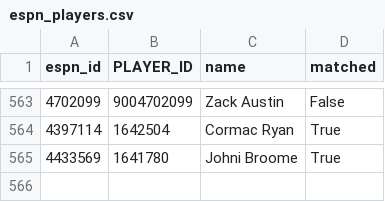
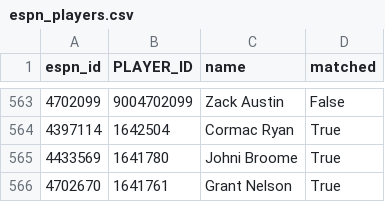
Before and after one commit to abeilke2002/belch-bets, a CSV file: csvs/espn_players.csv, drawn as a sheet; only a part is shown, gaps mark what is left out; the diff names each change by its address in the sheet, - before the commit and + after, or states it on an @@ line.

```diff
--- a/csvs/espn_players.csv
+++ b/csvs/espn_players.csv
+row 566: 4702670 | 1641761 | Grant Nelson | True
```
Also changed, not shown: csvs/game_info_2027.csv, odds_model/data/bet_log.csv, 6 other files.
